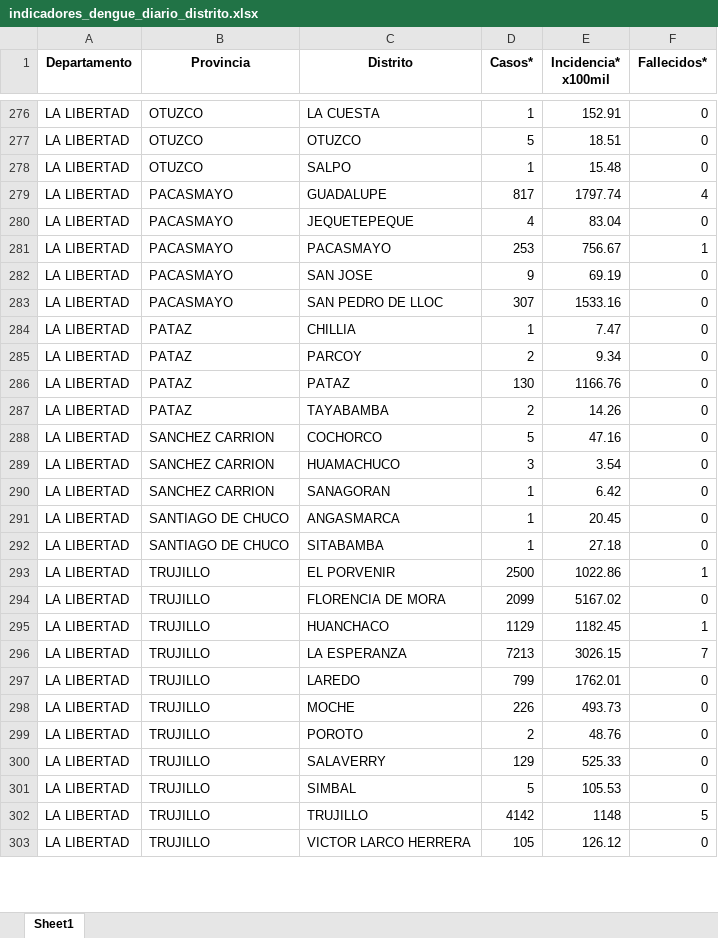
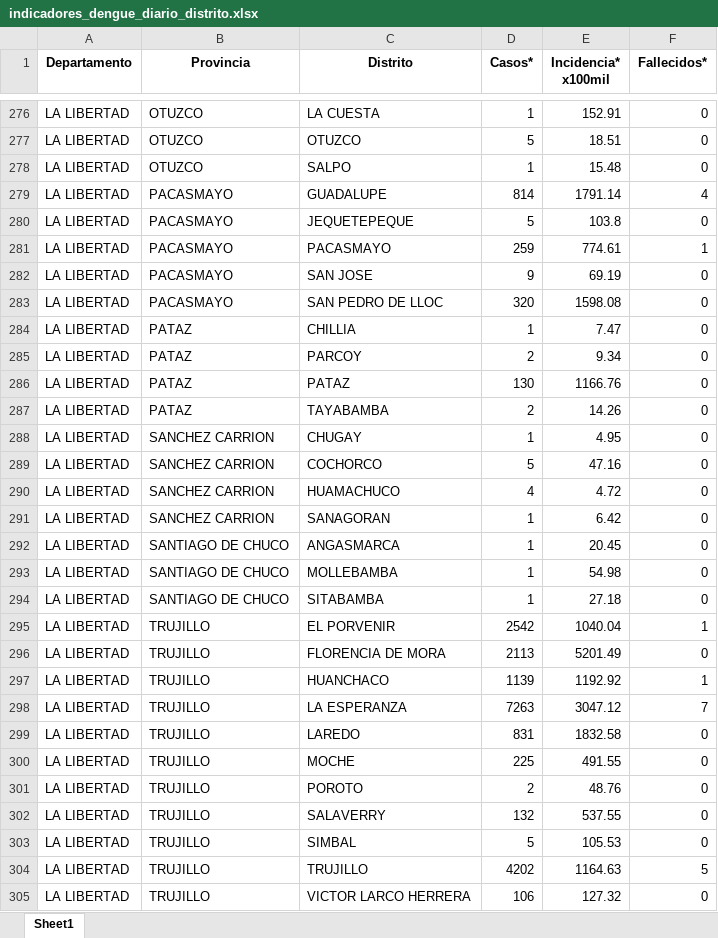
Before and after one commit to jlhuacles/dengue-final, an Excel workbook: indicadores_dengue_diario_distrito.xlsx, sheet Sheet1, drawn as a sheet; only a part is shown, gaps mark what is left out; values as stored, in another font and other column widths than the file's, no borders; addresses are those after the commit; the diff covers the shown part only; the diff names each change by its address in the sheet, - before the commit and + after, or states it on an @@ line.

```diff
--- a/indicadores_dengue_diario_distrito.xlsx (sheet Sheet1)
+++ b/indicadores_dengue_diario_distrito.xlsx (sheet Sheet1)
-D279 (Casos*): 817
+D279 (Casos*): 814
-E279 (Incidencia* x100mil): 1797.74
+E279 (Incidencia* x100mil): 1791.14
-D280 (Casos*): 4
+D280 (Casos*): 5
-E280 (Incidencia* x100mil): 83.04
+E280 (Incidencia* x100mil): 103.8
-D281 (Casos*): 253
+D281 (Casos*): 259
-E281 (Incidencia* x100mil): 756.67
+E281 (Incidencia* x100mil): 774.61
-D283 (Casos*): 307
+D283 (Casos*): 320
-E283 (Incidencia* x100mil): 1533.16
+E283 (Incidencia* x100mil): 1598.08
+row 288: LA LIBERTAD | SANCHEZ CARRION | CHUGAY | 1 | 4.95 | 0
-D290 (Casos*): 3
+D290 (Casos*): 4
-E290 (Incidencia* x100mil): 3.54
+E290 (Incidencia* x100mil): 4.72
+row 293: LA LIBERTAD | SANTIAGO DE CHUCO | MOLLEBAMBA | 1 | 54.98 | 0
-D295 (Casos*): 2500
+D295 (Casos*): 2542
-E295 (Incidencia* x100mil): 1022.86
+E295 (Incidencia* x100mil): 1040.04
-D296 (Casos*): 2099
+D296 (Casos*): 2113
-E296 (Incidencia* x100mil): 5167.02
+E296 (Incidencia* x100mil): 5201.49
-D297 (Casos*): 1129
+D297 (Casos*): 1139
-E297 (Incidencia* x100mil): 1182.45
+E297 (Incidencia* x100mil): 1192.92
-D298 (Casos*): 7213
+D298 (Casos*): 7263
-E298 (Incidencia* x100mil): 3026.15
+E298 (Incidencia* x100mil): 3047.12
-D299 (Casos*): 799
+D299 (Casos*): 831
-E299 (Incidencia* x100mil): 1762.01
+E299 (Incidencia* x100mil): 1832.58
-D300 (Casos*): 226
+D300 (Casos*): 225
-E300 (Incidencia* x100mil): 493.73
+E300 (Incidencia* x100mil): 491.55
-D302 (Casos*): 129
+D302 (Casos*): 132
-E302 (Incidencia* x100mil): 525.33
+E302 (Incidencia* x100mil): 537.55
-D304 (Casos*): 4142
+D304 (Casos*): 4202
-E304 (Incidencia* x100mil): 1148
+E304 (Incidencia* x100mil): 1164.63
-D305 (Casos*): 105
+D305 (Casos*): 106
-E305 (Incidencia* x100mil): 126.12
+E305 (Incidencia* x100mil): 127.32
```
Also changed, not shown: 5 added rows, 4 removed rows and 607 edited cells elsewhere in this sheet.
